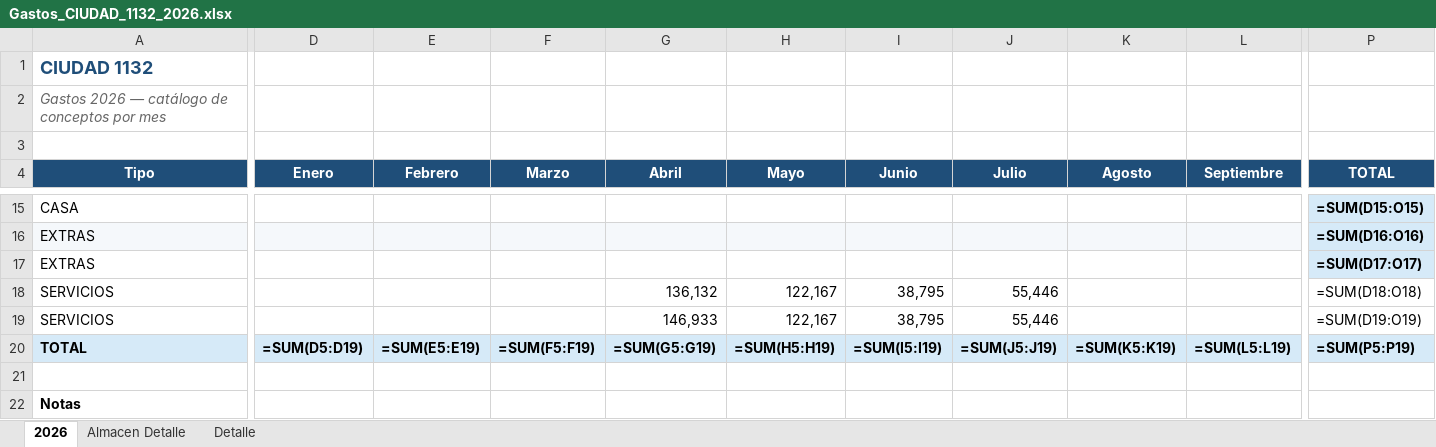
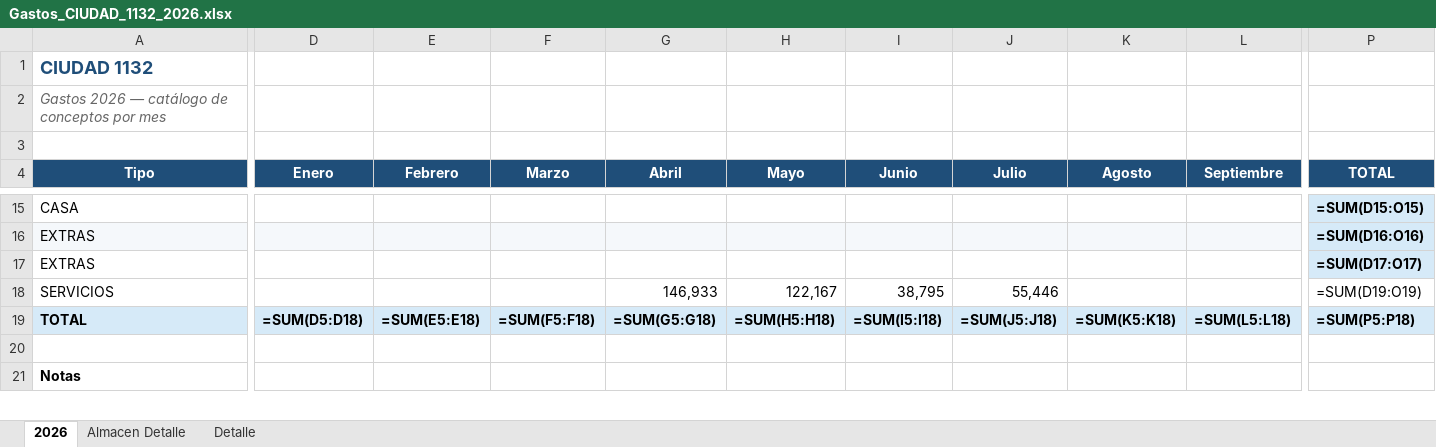
Before and after one commit to solzito148/budget, an Excel workbook: CIUDAD/Gastos_CIUDAD_1132_2026.xlsx, sheet 2026, drawn as a sheet; only a part is shown, gaps mark what is left out; values as stored, in another font and other column widths than the file's, no borders; formulas without a stored value are shown as written; removed rows and columns are numbered as before the commit, all else as after; rows hold the shown columns only; the diff covers the shown part only; the diff names each change by its address in the sheet, - before the commit and + after, or states it on an @@ line.

```diff
--- a/CIUDAD/Gastos_CIUDAD_1132_2026.xlsx (sheet 2026)
+++ b/CIUDAD/Gastos_CIUDAD_1132_2026.xlsx (sheet 2026)
-G18 (Abril): 136,132
+G18 (Abril): 146,933
-P18 (TOTAL): =SUM(D18:O18)
+P18 (TOTAL): =SUM(D19:O19)
-row 19: SERVICIOS |  |  |  | 146,933 | 122,167 | 38,795 | 55,446 |  |  | =SUM(D19:O19)
-D19 (Enero): =SUM(D5:D19)
+D19 (Enero): =SUM(D5:D18)
-E19 (Febrero): =SUM(E5:E19)
+E19 (Febrero): =SUM(E5:E18)
-F19 (Marzo): =SUM(F5:F19)
+F19 (Marzo): =SUM(F5:F18)
-G19 (Abril): =SUM(G5:G19)
+G19 (Abril): =SUM(G5:G18)
-H19 (Mayo): =SUM(H5:H19)
+H19 (Mayo): =SUM(H5:H18)
-I19 (Junio): =SUM(I5:I19)
+I19 (Junio): =SUM(I5:I18)
-J19 (Julio): =SUM(J5:J19)
+J19 (Julio): =SUM(J5:J18)
-K19 (Agosto): =SUM(K5:K19)
+K19 (Agosto): =SUM(K5:K18)
-L19 (Septiembre): =SUM(L5:L19)
+L19 (Septiembre): =SUM(L5:L18)
-P19 (TOTAL): =SUM(P5:P19)
+P19 (TOTAL): =SUM(P5:P18)
```
Also changed, not shown: 3 edited cells elsewhere in this sheet.
